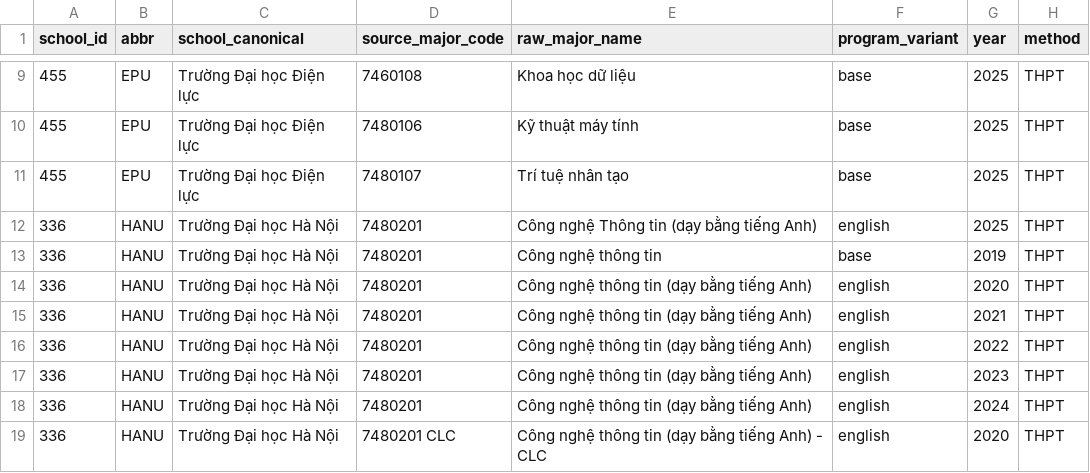
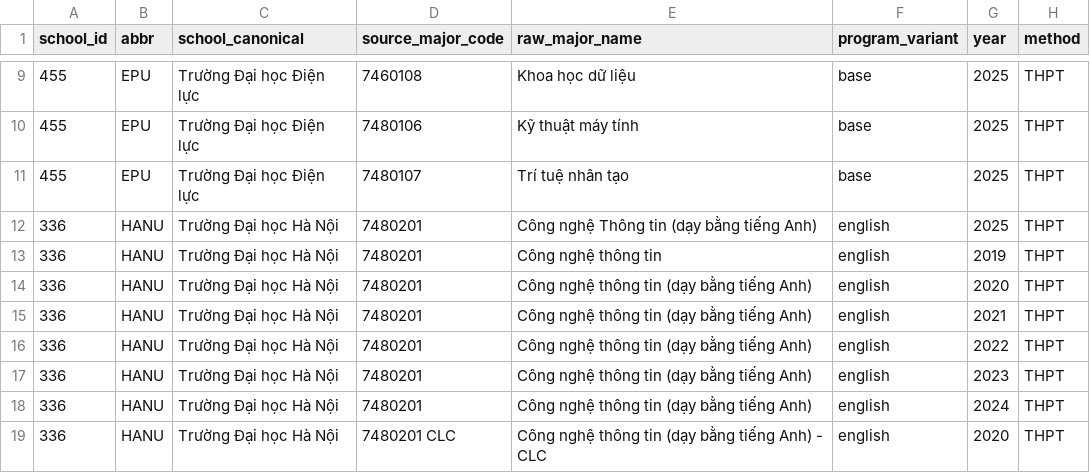
Before and after one commit to idgstone/VN-university-cutoffs, a CSV file: data/processed/cutoffs_cs.csv, drawn as a sheet; only a part is shown, gaps mark what is left out; the diff names each change by its address in the sheet, - before the commit and + after, or states it on an @@ line.

```diff
--- a/data/processed/cutoffs_cs.csv
+++ b/data/processed/cutoffs_cs.csv
-F13 (program_variant): base
+F13 (program_variant): english
```
Also changed, not shown: data/processed/coverage.csv, data/processed/cutoffs_cs_compare.csv, 7 other files.
